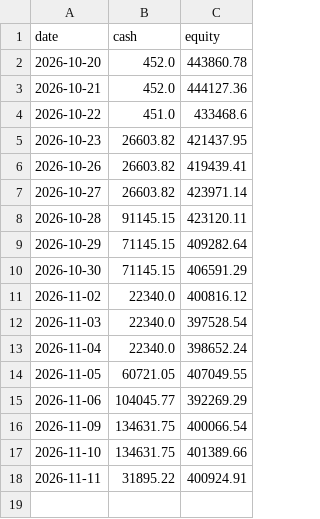
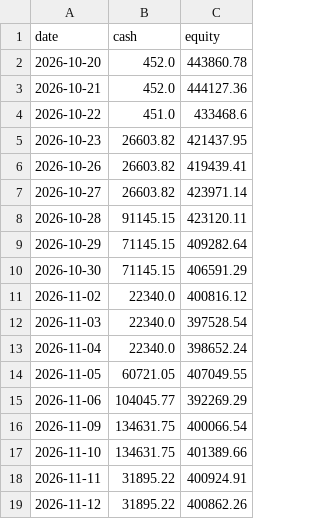
Before and after one commit to kouheidaku-cmd/dejong, a CSV file: state/equity.csv, drawn as a sheet; the diff names each change by its address in the sheet, - before the commit and + after, or states it on an @@ line.

```diff
--- a/state/equity.csv
+++ b/state/equity.csv
+row 19: 2026-11-12 | 31895.22 | 400862.26
```
Also changed, not shown: 4 other files.
